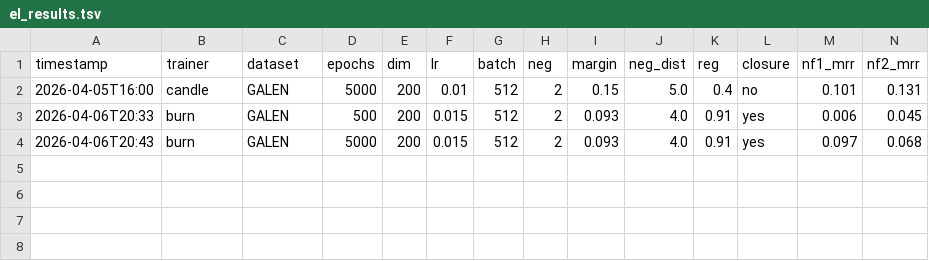
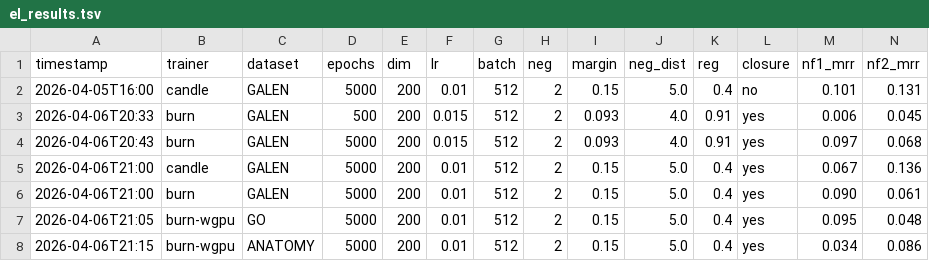
Before and after one commit to arclabs561/subsume, a TSV file: experiments/el_results.tsv, drawn as a sheet; only a part is shown; rows hold the shown columns only; the diff names each change by its address in the sheet, - before the commit and + after, or states it on an @@ line.

Commit message:
experiments: add candle+closure, burn GALEN/GO/ANATOMY results
5 new runs:
- candle+closure GALEN 5000ep: NF2 0.136 (+0.005 vs no-closure)
- burn GALEN 5000ep (candle HP): NF3 0.213, NF2 0.061
- burn-wgpu GO 5000ep: NF3 0.380, NF1 0.095 (Metal, 0.04s/ep)
- burn-wgpu ANATOMY 5000ep: NF2 0.086, NF3 0.101 (Metal, 0.06s/ep)

Key finding: closure filtering gives small NF2 gain (+0.005) but shifts
checkpoint dynamics (candle peaked at ep1000 vs ep2500 without closure).
Burn with candle hyperparams closes gap: NF3 0.213 vs candle 0.238.

```diff
--- a/experiments/el_results.tsv
+++ b/experiments/el_results.tsv
+row 5: 2026-04-06T21:00 | candle | GALEN | 5000 | 200 | 0.01 | 512 | 2 | 0.15 | 5.0 | 0.4 | yes | 0.067 | 0.136
+row 6: 2026-04-06T21:00 | burn | GALEN | 5000 | 200 | 0.01 | 512 | 2 | 0.15 | 5.0 | 0.4 | yes | 0.090 | 0.061
+row 7: 2026-04-06T21:05 | burn-wgpu | GO | 5000 | 200 | 0.01 | 512 | 2 | 0.15 | 5.0 | 0.4 | yes | 0.095 | 0.048
+row 8: 2026-04-06T21:15 | burn-wgpu | ANATOMY | 5000 | 200 | 0.01 | 512 | 2 | 0.15 | 5.0 | 0.4 | yes | 0.034 | 0.086
```
